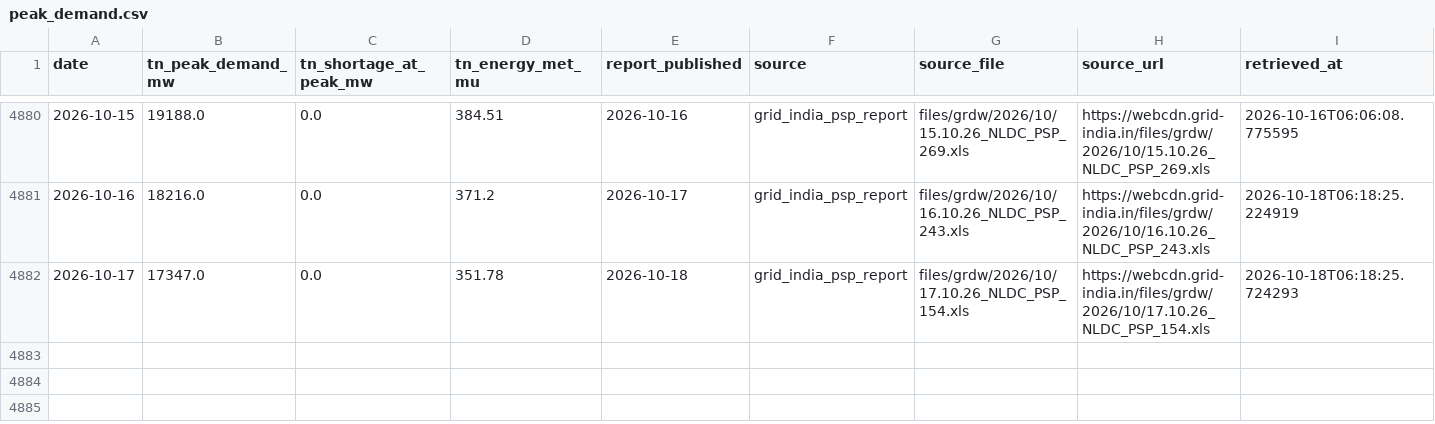
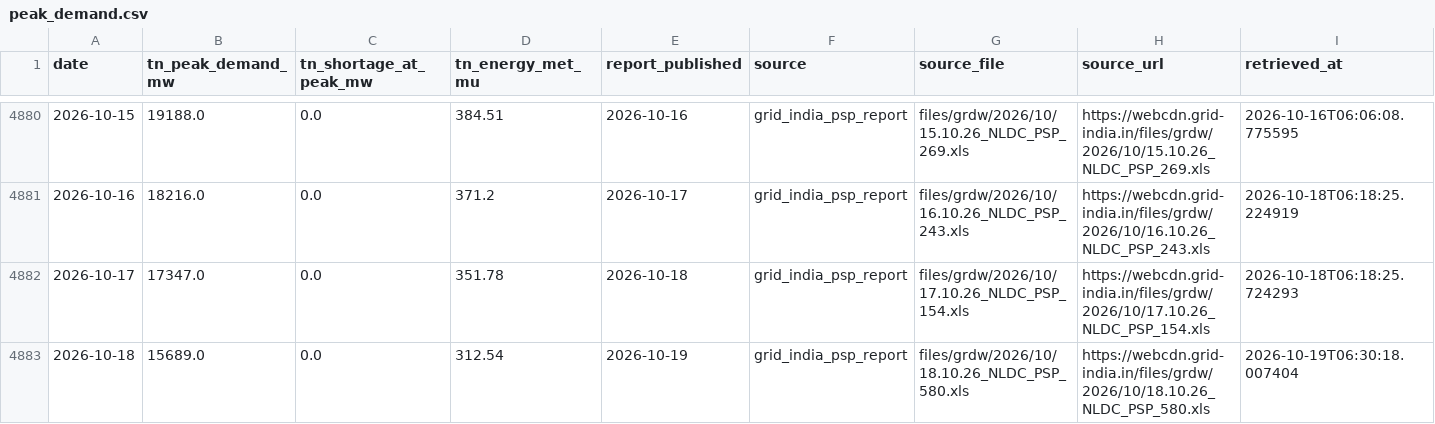
Before and after one commit to gkavin2527/tn-peak-demand, a CSV file: data/peak_demand.csv, drawn as a sheet; only a part is shown, gaps mark what is left out; rows hold the shown columns only; the diff names each change by its address in the sheet, - before the commit and + after, or states it on an @@ line.

```diff
--- a/data/peak_demand.csv
+++ b/data/peak_demand.csv
+row 4883: 2026-10-18 | 15689.0 | 0.0 | 312.54 | 2026-10-19 | grid_india_psp_report | files/grdw/2026/10/18.10.26_NLDC_PSP_580.xls | https://webcdn.grid-india.in/files/grdw/2026/10/18.10.26_NLDC_PSP_580.xls | 2026-10-19T06:30:18.007404
```
Also changed, not shown: data/weather_forecast_log.csv, 2 other files.
